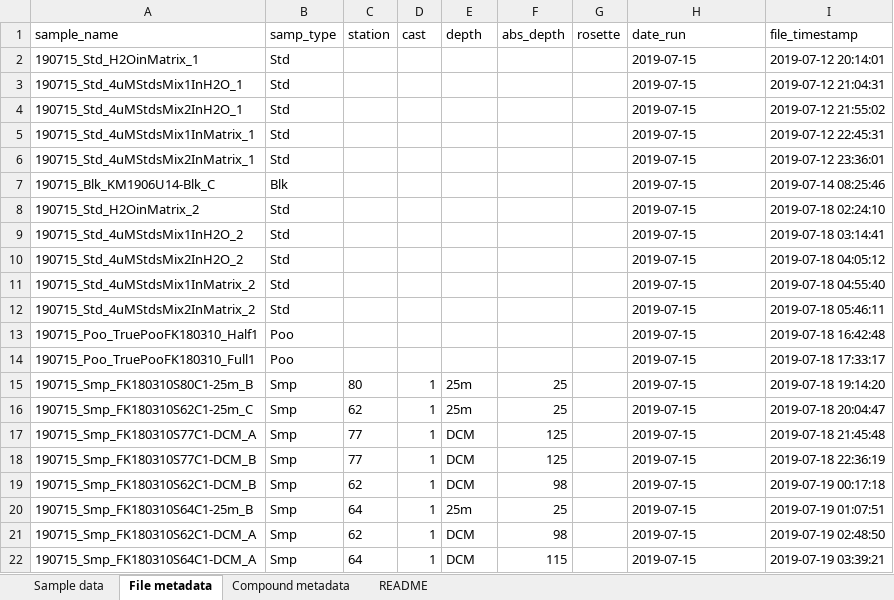
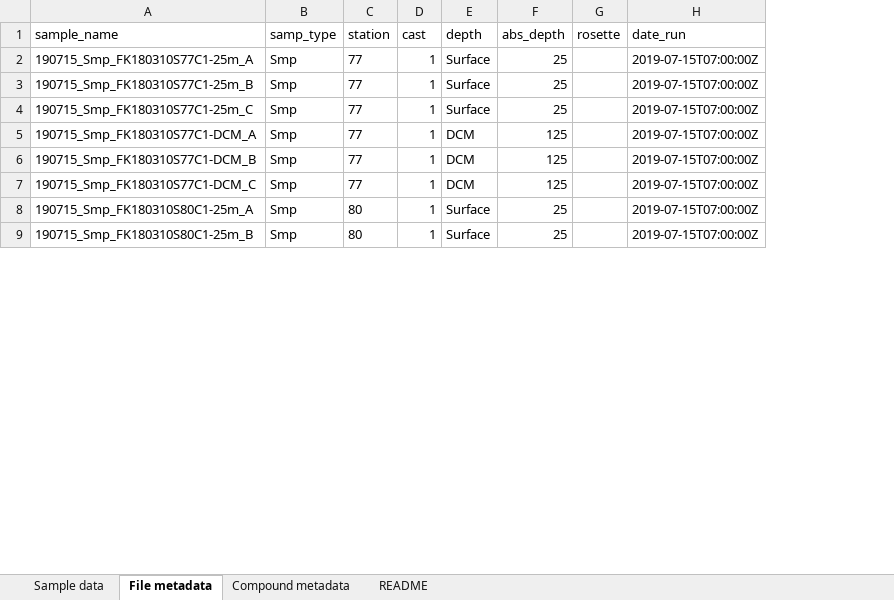
Before and after one commit to wkumler/MesoscopeMetabolomicsManuscript, an Excel workbook: targeted/Falkor_Targeted_nM.xlsx, sheet File metadata, drawn as a sheet; only a part is shown; values as stored, in another font and other column widths than the file's, no borders; removed rows and columns are numbered as before the commit, all else as after; the diff covers the shown part only; the diff names each change by its address in the sheet, - before the commit and + after, or states it on an @@ line.

```diff
--- a/targeted/Falkor_Targeted_nM.xlsx (sheet File metadata)
+++ b/targeted/Falkor_Targeted_nM.xlsx (sheet File metadata)
-column I (file_timestamp), rows 15-20: 2019-07-18 19:14:20 | 2019-07-18 20:04:47 | 2019-07-18 21:45:48 | 2019-07-18 22:36:19 | 2019-07-19 00:17:18 | 2019-07-19 01:07:51
-row 2: 190715_Std_H2OinMatrix_1 | Std |  |  |  |  |  | 2019-07-15 | 2019-07-12 20:14:01
-row 3: 190715_Std_4uMStdsMix1InH2O_1 | Std |  |  |  |  |  | 2019-07-15 | 2019-07-12 21:04:31
-row 4: 190715_Std_4uMStdsMix2InH2O_1 | Std |  |  |  |  |  | 2019-07-15 | 2019-07-12 21:55:02
-row 5: 190715_Std_4uMStdsMix1InMatrix_1 | Std |  |  |  |  |  | 2019-07-15 | 2019-07-12 22:45:31
-row 6: 190715_Std_4uMStdsMix2InMatrix_1 | Std |  |  |  |  |  | 2019-07-15 | 2019-07-12 23:36:01
-row 7: 190715_Blk_KM1906U14-Blk_C | Blk |  |  |  |  |  | 2019-07-15 | 2019-07-14 08:25:46
-row 8: 190715_Std_H2OinMatrix_2 | Std |  |  |  |  |  | 2019-07-15 | 2019-07-18 02:24:10
-row 9: 190715_Std_4uMStdsMix1InH2O_2 | Std |  |  |  |  |  | 2019-07-15 | 2019-07-18 03:14:41
-row 10: 190715_Std_4uMStdsMix2InH2O_2 | Std |  |  |  |  |  | 2019-07-15 | 2019-07-18 04:05:12
-row 11: 190715_Std_4uMStdsMix1InMatrix_2 | Std |  |  |  |  |  | 2019-07-15 | 2019-07-18 04:55:40
-row 12: 190715_Std_4uMStdsMix2InMatrix_2 | Std |  |  |  |  |  | 2019-07-15 | 2019-07-18 05:46:11
-row 13: 190715_Poo_TruePooFK180310_Half1 | Poo |  |  |  |  |  | 2019-07-15 | 2019-07-18 16:42:48
-row 14: 190715_Poo_TruePooFK180310_Full1 | Poo |  |  |  |  |  | 2019-07-15 | 2019-07-18 17:33:17
+row 2: 190715_Smp_FK180310S77C1-25m_A | Smp | 77 | 1 | Surface | 25 |  | 2019-07-15T07:00:00Z
-A3 (sample_name): 190715_Smp_FK180310S80C1-25m_B
+A3 (sample_name): 190715_Smp_FK180310S77C1-25m_B
-C3 (station): 80
+C3 (station): 77
-E3:E4 (depth): 25m
+E3:E4 (depth): Surface
-H3:H7 (date_run): 2019-07-15
+H3:H7 (date_run): 2019-07-15T07:00:00Z
-A4 (sample_name): 190715_Smp_FK180310S62C1-25m_C
+A4 (sample_name): 190715_Smp_FK180310S77C1-25m_C
-C4 (station): 62
+C4 (station): 77
-A7 (sample_name): 190715_Smp_FK180310S62C1-DCM_B
+A7 (sample_name): 190715_Smp_FK180310S77C1-DCM_C
-C7 (station): 62
+C7 (station): 77
-F7 (abs_depth): 98
+F7 (abs_depth): 125
+row 8: 190715_Smp_FK180310S80C1-25m_A | Smp | 80 | 1 | Surface | 25 |  | 2019-07-15T07:00:00Z
-A9 (sample_name): 190715_Smp_FK180310S64C1-25m_B
+A9 (sample_name): 190715_Smp_FK180310S80C1-25m_B
-C9 (station): 64
+C9 (station): 80
-E9 (depth): 25m
+E9 (depth): Surface
-H9 (date_run): 2019-07-15
+H9 (date_run): 2019-07-15T07:00:00Z
-row 21: 190715_Smp_FK180310S62C1-DCM_A | Smp | 62 | 1 | DCM | 98 |  | 2019-07-15 | 2019-07-19 02:48:50
-row 22: 190715_Smp_FK180310S64C1-DCM_A | Smp | 64 | 1 | DCM | 115 |  | 2019-07-15 | 2019-07-19 03:39:21
```
Also changed, not shown: 21 added rows, 8 removed rows and 31 edited cells elsewhere in this sheet, sheet Compound metadata, sheet README, sheet Sample data, targeted/MESOSCOPE_Targeted_nM.xlsx, 2 other files.
